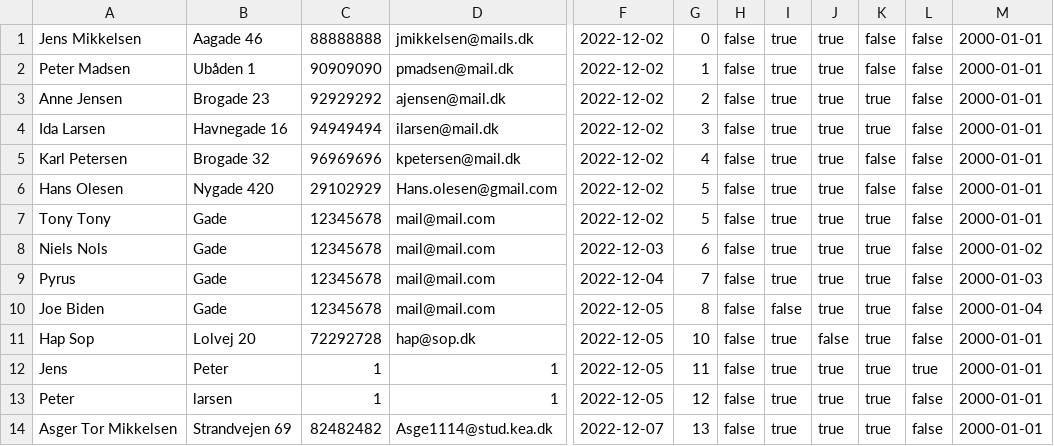
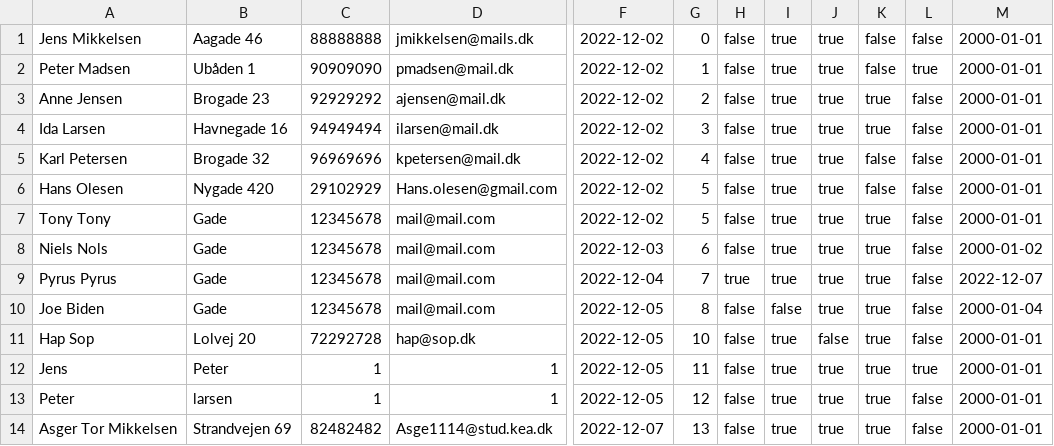
Before and after one commit to jonathanFS14/Delfin, a CSV file: swimmerDatabase.csv, drawn as a sheet; only a part is shown, gaps mark what is left out; the diff names each change by its address in the sheet, - before the commit and + after, or states it on an @@ line.

```diff
--- a/swimmerDatabase.csv
+++ b/swimmerDatabase.csv
-L2: false
+L2: true
-A9: Pyrus
+A9: Pyrus Pyrus
-H9: false
+H9: true
-M9: 2000-01-03
+M9: 2022-12-07
```
Also changed, not shown: SwimTimeDatabase.csv, 1 other file.
